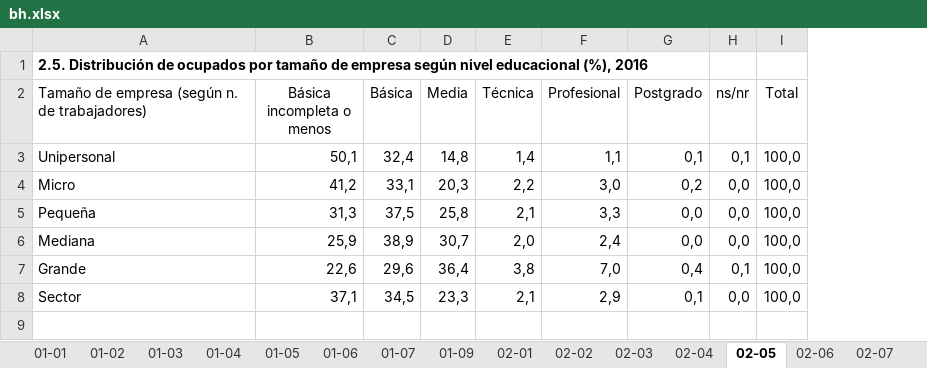
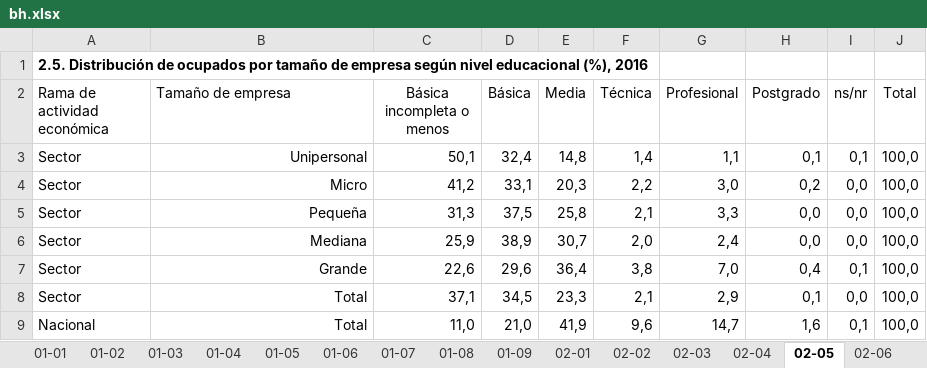
Before and after one commit to igutierrezm/OLN-ISN, an Excel workbook: data/cuadros/Agropecuario-Silvícola/bh.xlsx, sheet 02-05, drawn as a sheet; values as stored, in another font and other column widths than the file's, no borders; addresses are those after the commit; the diff names each change by its address in the sheet, - before the commit and + after, or states it on an @@ line.

```diff
--- a/data/cuadros/Agropecuario-Silvícola/bh.xlsx (sheet 02-05)
+++ b/data/cuadros/Agropecuario-Silvícola/bh.xlsx (sheet 02-05)
+column A (Rama de actividad económica), row 1: 2.5. Distribución de ocupados por tamaño de empresa según nivel educacional (%), 2016; rows 3-8: all Sector
-B1 (Tamaño de empresa): 2.5. Distribución de ocupados por tamaño de empresa según nivel educacional (%), 2016
+B1 (Tamaño de empresa): (empty)
-B2: Tamaño de empresa (según n. de trabajadores)
+B2: Tamaño de empresa
-B3:B8 alignment: left
+B3:B8 alignment: right
-B8 (Tamaño de empresa): Sector
+B8 (Tamaño de empresa): Total
+row 9: Nacional | Total | 11,0 | 21,0 | 41,9 | 9,6 | 14,7 | 1,6 | 0,1 | 100,0
```
Also changed, not shown: sheet 01-09, other sheet tabs, data/cuadros/Comercio/bh.xlsx, data/cuadros/Electricidad, Gas y Agua/bh.xlsx, 24 other files.
